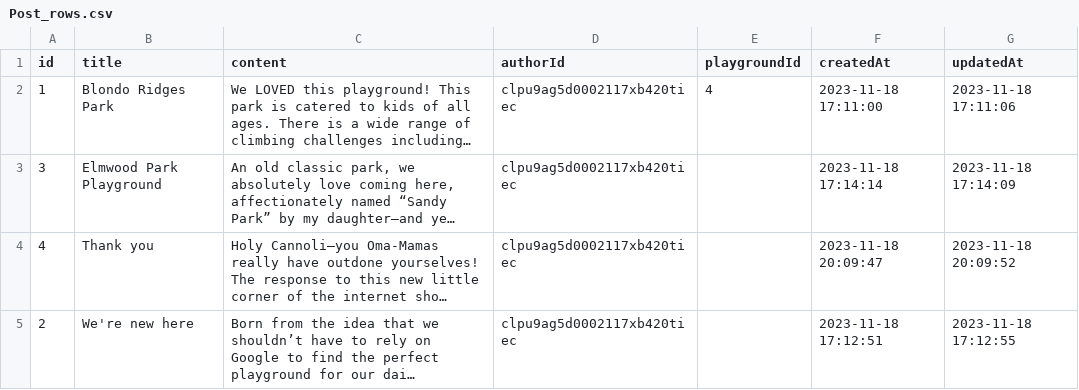
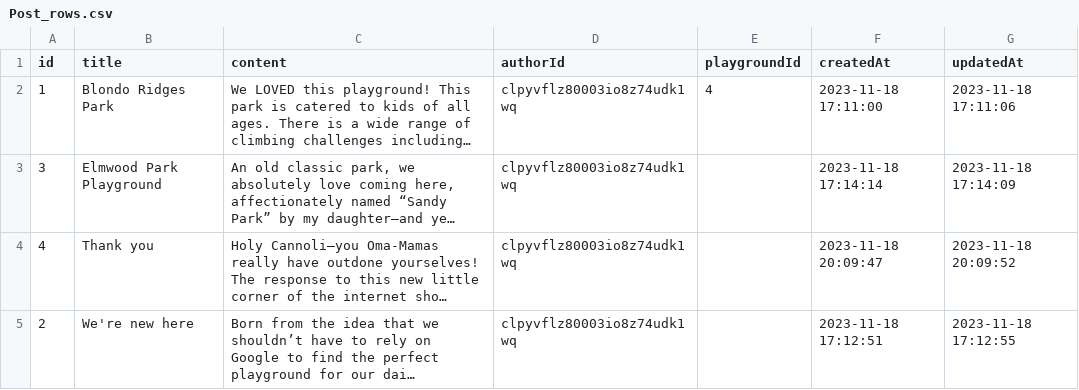
Before and after one commit to mhenke/omaha-playground-collective, a CSV file: prisma/data/Post_rows.csv, drawn as a sheet; long unchanged cells end in …; the diff names each change by its address in the sheet, - before the commit and + after, or states it on an @@ line.

```diff
--- a/prisma/data/Post_rows.csv
+++ b/prisma/data/Post_rows.csv
-D2:D5 (authorId): clpu9ag5d0002117xb420tiec
+D2:D5 (authorId): clpyvflz80003io8z74udk1wq
```
Also changed, not shown: prisma/data/AgeRange_rows.csv, prisma/data/Photo_rows.csv, 14 other files.
